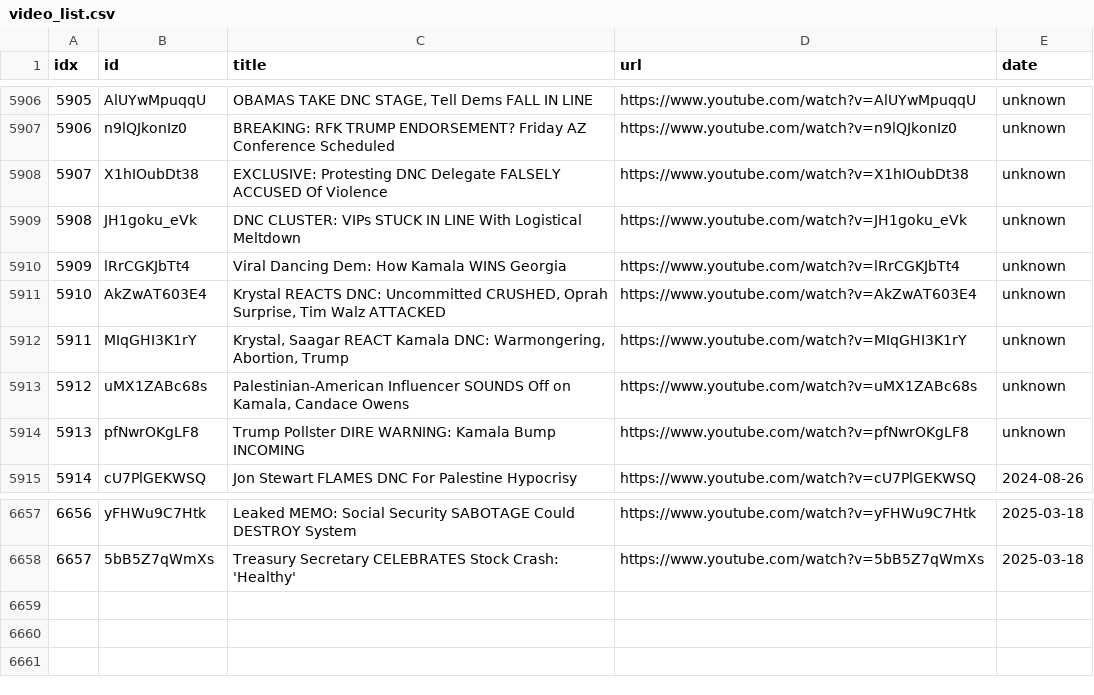
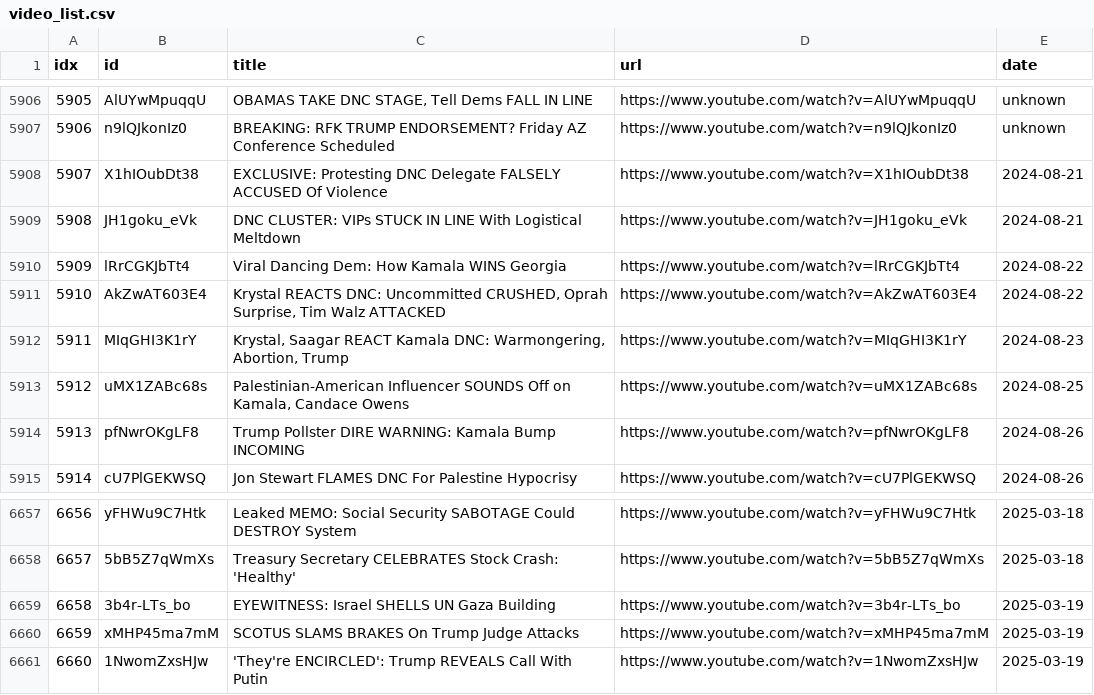
Before and after one commit to sumsjp/Break-Points, a CSV file: src/video_list.csv, drawn as a sheet; only a part is shown, gaps mark what is left out.

```diff
--- a/src/video_list.csv
+++ b/src/video_list.csv
@@ -5907,9 +5907,9 @@ idx,id,title,url,date
 5906,n9lQJkonIz0,BREAKING: RFK TRUMP ENDORSEMENT? Friday AZ Conference Scheduled,https://www.youtube.com/watch?v=n9lQJkonIz0,unknown
-5907,X1hIOubDt38,EXCLUSIVE: Protesting DNC Delegate FALSELY ACCUSED Of Violence,https://www.youtube.com/watch?v=X1hIOubDt38,unknown
-5908,JH1goku_eVk,DNC CLUSTER: VIPs STUCK IN LINE With Logistical Meltdown,https://www.youtube.com/watch?v=JH1goku_eVk,unknown
-5909,lRrCGKJbTt4,Viral Dancing Dem: How Kamala WINS Georgia,https://www.youtube.com/watch?v=lRrCGKJbTt4,unknown
-5910,AkZwAT603E4,"Krystal REACTS DNC: Uncommitted CRUSHED, Oprah Surprise, Tim Walz ATTACKED",https://www.youtube.com/watch?v=AkZwAT603E4,unknown
-5911,MIqGHI3K1rY,"Krystal, Saagar REACT Kamala DNC: Warmongering, Abortion, Trump",https://www.youtube.com/watch?v=MIqGHI3K1rY,unknown
-5912,uMX1ZABc68s,"Palestinian-American Influencer SOUNDS Off on Kamala, Candace Owens",https://www.youtube.com/watch?v=uMX1ZABc68s,unknown
-5913,pfNwrOKgLF8,Trump Pollster DIRE WARNING: Kamala Bump INCOMING,https://www.youtube.com/watch?v=pfNwrOKgLF8,unknown
+5907,X1hIOubDt38,EXCLUSIVE: Protesting DNC Delegate FALSELY ACCUSED Of Violence,https://www.youtube.com/watch?v=X1hIOubDt38,2024-08-21
+5908,JH1goku_eVk,DNC CLUSTER: VIPs STUCK IN LINE With Logistical Meltdown,https://www.youtube.com/watch?v=JH1goku_eVk,2024-08-21
+5909,lRrCGKJbTt4,Viral Dancing Dem: How Kamala WINS Georgia,https://www.youtube.com/watch?v=lRrCGKJbTt4,2024-08-22
+5910,AkZwAT603E4,"Krystal REACTS DNC: Uncommitted CRUSHED, Oprah Surprise, Tim Walz ATTACKED",https://www.youtube.com/watch?v=AkZwAT603E4,2024-08-22
+5911,MIqGHI3K1rY,"Krystal, Saagar REACT Kamala DNC: Warmongering, Abortion, Trump",https://www.youtube.com/watch?v=MIqGHI3K1rY,2024-08-23
+5912,uMX1ZABc68s,"Palestinian-American Influencer SOUNDS Off on Kamala, Candace Owens",https://www.youtube.com/watch?v=uMX1ZABc68s,2024-08-25
+5913,pfNwrOKgLF8,Trump Pollster DIRE WARNING: Kamala Bump INCOMING,https://www.youtube.com/watch?v=pfNwrOKgLF8,2024-08-26
 5914,cU7PlGEKWSQ,Jon Stewart FLAMES DNC For Palestine Hypocrisy,https://www.youtube.com/watch?v=cU7PlGEKWSQ,2024-08-26
@@ -6658 +6658,4 @@ idx,id,title,url,date
 6657,5bB5Z7qWmXs,Treasury Secretary CELEBRATES Stock Crash: 'Healthy',https://www.youtube.com/watch?v=5bB5Z7qWmXs,2025-03-18
+6658,3b4r-LTs_bo,EYEWITNESS: Israel SHELLS UN Gaza Building,https://www.youtube.com/watch?v=3b4r-LTs_bo,2025-03-19
+6659,xMHP45ma7mM,SCOTUS SLAMS BRAKES On Trump Judge Attacks,https://www.youtube.com/watch?v=xMHP45ma7mM,2025-03-19
+6660,1NwomZxsHJw,'They're ENCIRCLED': Trump REVEALS Call With Putin,https://www.youtube.com/watch?v=1NwomZxsHJw,2025-03-19
```
Also changed, not shown: 23 other files.
